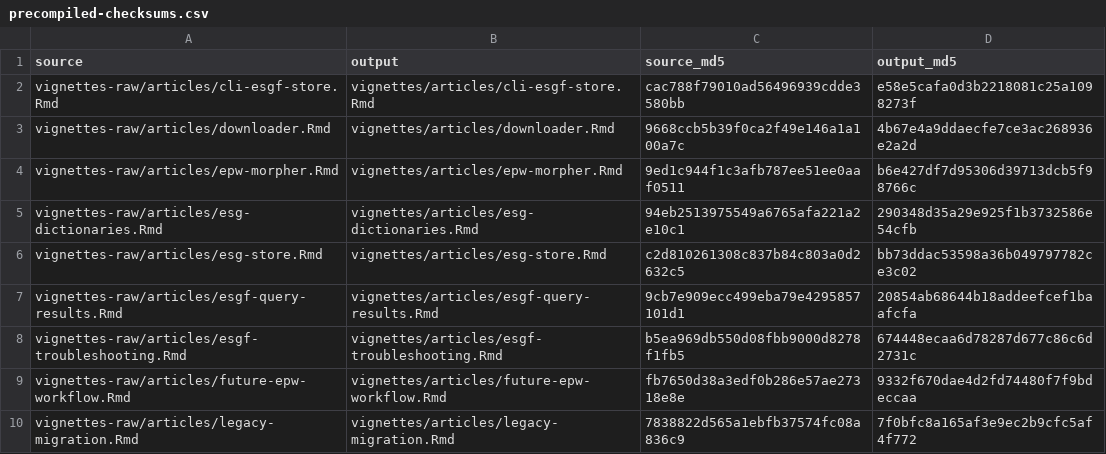
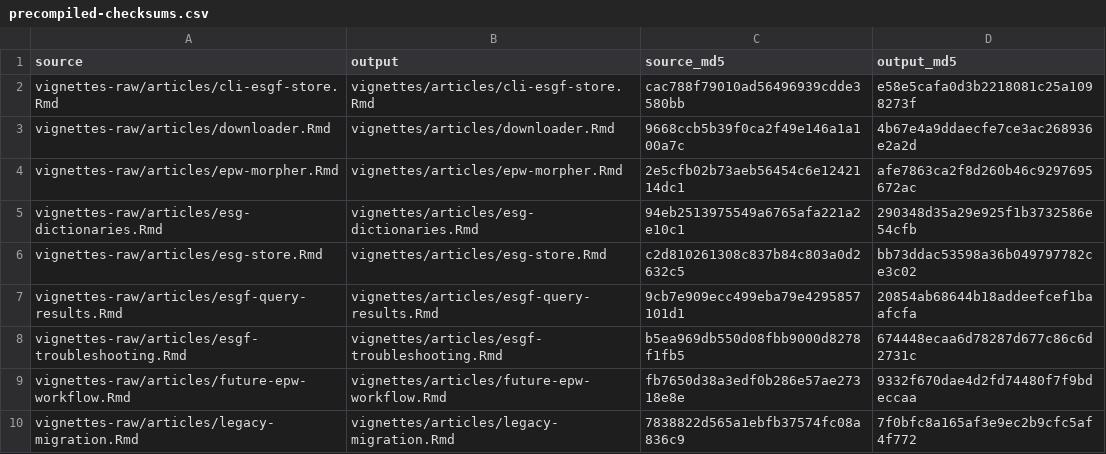
Before and after one commit to ideas-lab-nus/epwshiftr, a CSV file: vignettes-raw/precompiled-checksums.csv, drawn as a sheet.

```diff
--- a/vignettes-raw/precompiled-checksums.csv
+++ b/vignettes-raw/precompiled-checksums.csv
@@ -3,3 +3,3 @@
 "vignettes-raw/articles/downloader.Rmd","vignettes/articles/downloader.Rmd","9668ccb5b39f0ca2f49e146a1a100a7c","4b67e4a9ddaecfe7ce3ac268936e2a2d"
-"vignettes-raw/articles/epw-morpher.Rmd","vignettes/articles/epw-morpher.Rmd","9ed1c944f1c3afb787ee51ee0aaf0511","b6e427df7d95306d39713dcb5f98766c"
+"vignettes-raw/articles/epw-morpher.Rmd","vignettes/articles/epw-morpher.Rmd","2e5cfb02b73aeb56454c6e1242114dc1","afe7863ca2f8d260b46c9297695672ac"
 "vignettes-raw/articles/esg-dictionaries.Rmd","vignettes/articles/esg-dictionaries.Rmd","94eb2513975549a6765afa221a2e10c1","290348d35a29e925f1b3732586e54cfb"
```
Also changed, not shown: 13 other files.
